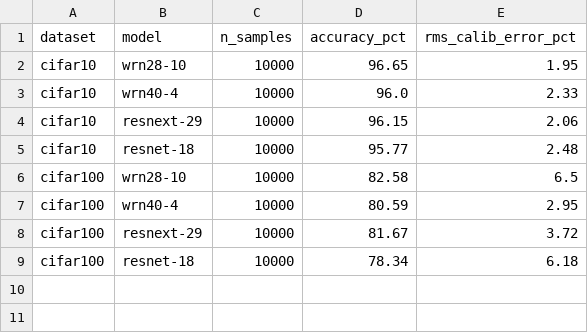
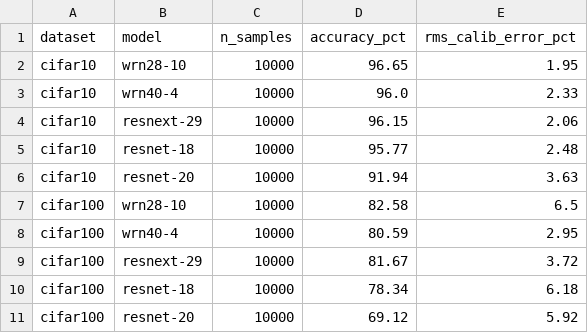
Before and after one commit to huypham-0607/IPMix, a CSV file: result/calibration_summary.csv, drawn as a sheet; the diff names each change by its address in the sheet, - before the commit and + after, or states it on an @@ line.

Commit message:
Full org + reproduced results added

```diff
--- a/result/calibration_summary.csv
+++ b/result/calibration_summary.csv
+row 6: cifar10 | resnet-20 | 10000 | 91.94 | 3.63
+row 11: cifar100 | resnet-20 | 10000 | 69.12 | 5.92
```
Also changed, not shown: 8 other files.
